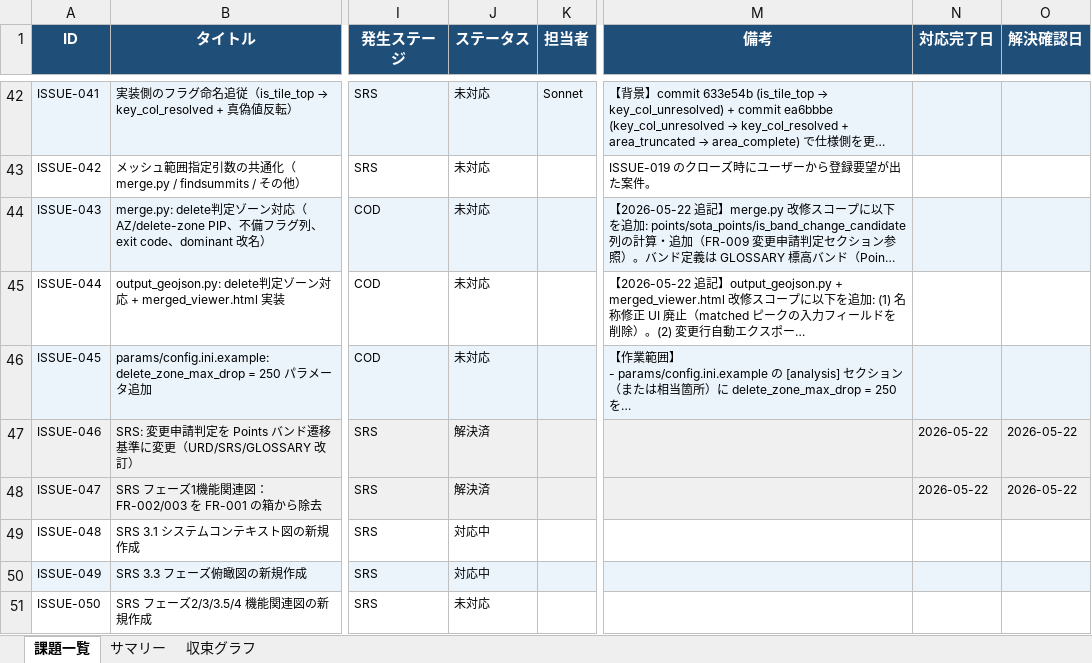
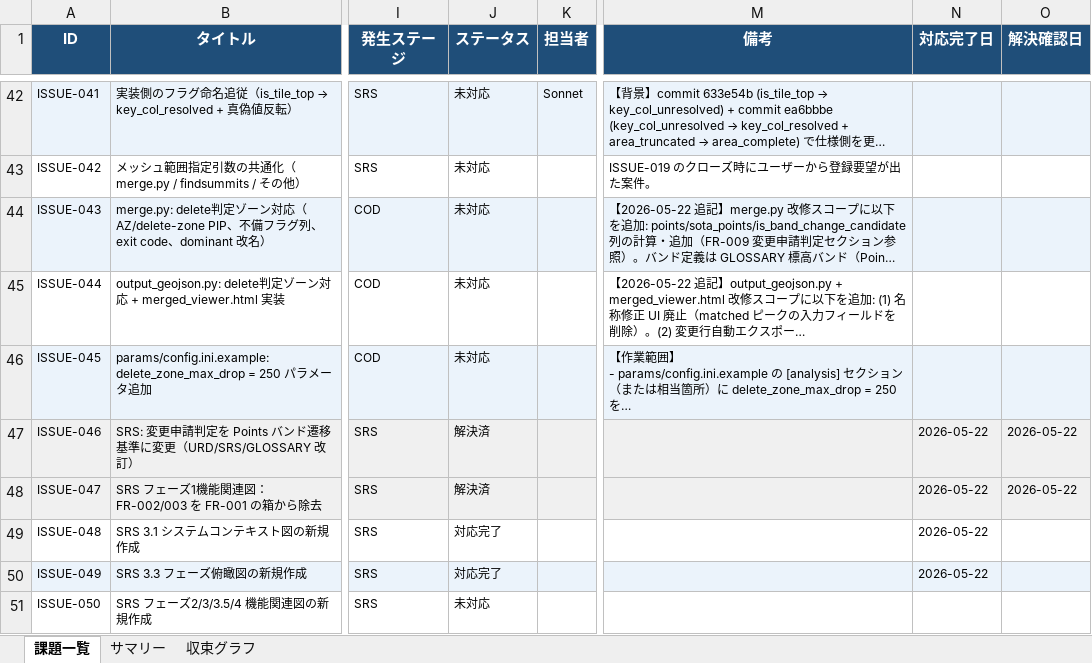
Before and after one commit to JJ1XGO/findsummits, an Excel workbook: mgmt/tracker/reports/issues_export.xlsx, sheet 課題一覧, drawn as a sheet; only a part is shown, gaps mark what is left out; long unchanged cells end in …; values as stored, in another font and other column widths than the file's, no borders; the diff names each change by its address in the sheet, - before the commit and + after, or states it on an @@ line.

```diff
--- a/mgmt/tracker/reports/issues_export.xlsx (sheet 課題一覧)
+++ b/mgmt/tracker/reports/issues_export.xlsx (sheet 課題一覧)
-J49:J50 (ステータス): 対応中
+J49:J50 (ステータス): 対応完了
-N49:N50 (対応完了日): (empty)
+N49:N50 (対応完了日): 2026-05-22
```
Also changed, not shown: sheet サマリー, sheet 収束グラフ, 1 other file.
